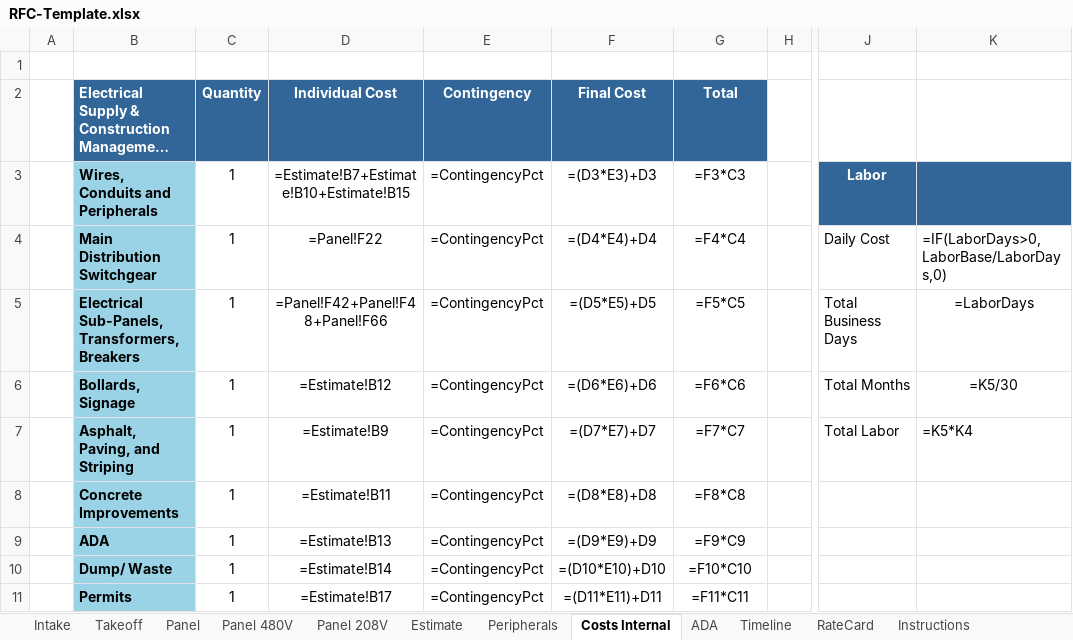
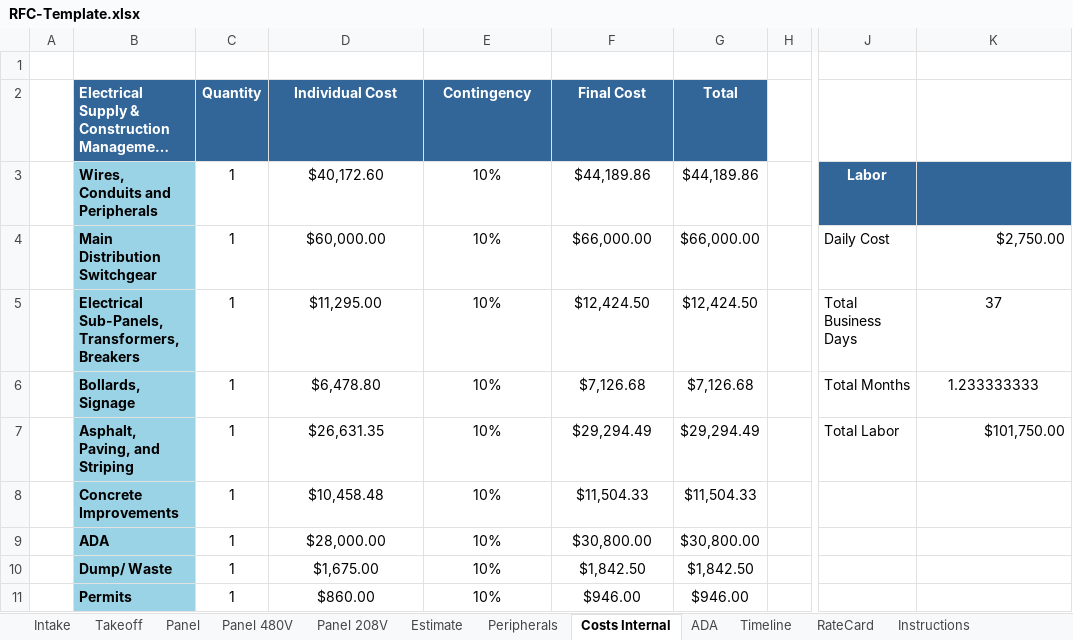
Before and after one commit to vatsal4545/rfc-estimator, an Excel workbook: templates/RFC-Template.xlsx, sheet Costs Internal, drawn as a sheet; only a part is shown, gaps mark what is left out; long unchanged cells end in …; values as stored, in another font and other column widths than the file's, no borders; formulas without a stored value are shown as written; the diff covers the shown part only; the diff names each change by its address in the sheet, - before the commit and + after, or states it on an @@ line.

```diff
--- a/templates/RFC-Template.xlsx (sheet Costs Internal)
+++ b/templates/RFC-Template.xlsx (sheet Costs Internal)
-D3 (Individual Cost): =Estimate!B7+Estimate!B10+Estimate!B15
+D3 (Individual Cost): $40,172.60
-E3:E11 (Contingency): =ContingencyPct
+E3:E11 (Contingency): 10%
-F3 (Final Cost): =(D3*E3)+D3
+F3 (Final Cost): $44,189.86
-G3 (Total): =F3*C3
+G3 (Total): $44,189.86
-D4 (Individual Cost): =Panel!F22
+D4 (Individual Cost): $60,000.00
-F4 (Final Cost): =(D4*E4)+D4
+F4 (Final Cost): $66,000.00
-G4 (Total): =F4*C4
+G4 (Total): $66,000.00
-K4: =IF(LaborDays>0,LaborBase/LaborDays,0)
+K4: $2,750.00
-D5 (Individual Cost): =Panel!F42+Panel!F48+Panel!F66
+D5 (Individual Cost): $11,295.00
-F5 (Final Cost): =(D5*E5)+D5
+F5 (Final Cost): $12,424.50
-G5 (Total): =F5*C5
+G5 (Total): $12,424.50
-K5: =LaborDays
+K5: 37
-D6 (Individual Cost): =Estimate!B12
+D6 (Individual Cost): $6,478.80
-F6 (Final Cost): =(D6*E6)+D6
+F6 (Final Cost): $7,126.68
-G6 (Total): =F6*C6
+G6 (Total): $7,126.68
-K6: =K5/30
+K6: 1.233333333
-D7 (Individual Cost): =Estimate!B9
+D7 (Individual Cost): $26,631.35
-F7 (Final Cost): =(D7*E7)+D7
+F7 (Final Cost): $29,294.49
-G7 (Total): =F7*C7
+G7 (Total): $29,294.49
-K7: =K5*K4
+K7: $101,750.00
-D8 (Individual Cost): =Estimate!B11
+D8 (Individual Cost): $10,458.48
-F8 (Final Cost): =(D8*E8)+D8
+F8 (Final Cost): $11,504.33
-G8 (Total): =F8*C8
+G8 (Total): $11,504.33
-D9 (Individual Cost): =Estimate!B13
+D9 (Individual Cost): $28,000.00
-F9 (Final Cost): =(D9*E9)+D9
+F9 (Final Cost): $30,800.00
-G9 (Total): =F9*C9
+G9 (Total): $30,800.00
-D10 (Individual Cost): =Estimate!B14
+D10 (Individual Cost): $1,675.00
-F10 (Final Cost): =(D10*E10)+D10
+F10 (Final Cost): $1,842.50
-G10 (Total): =F10*C10
+G10 (Total): $1,842.50
-D11 (Individual Cost): =Estimate!B17
+D11 (Individual Cost): $860.00
-F11 (Final Cost): =(D11*E11)+D11
+F11 (Final Cost): $946.00
-G11 (Total): =F11*C11
+G11 (Total): $946.00
```
Also changed, not shown: 19 edited cells elsewhere in this sheet, sheet Panel, sheet Intake, sheet Takeoff, sheet Panel 208V, sheet Panel 480V, sheet Peripherals, 3 more sheets, hidden cells, 21 other files.
